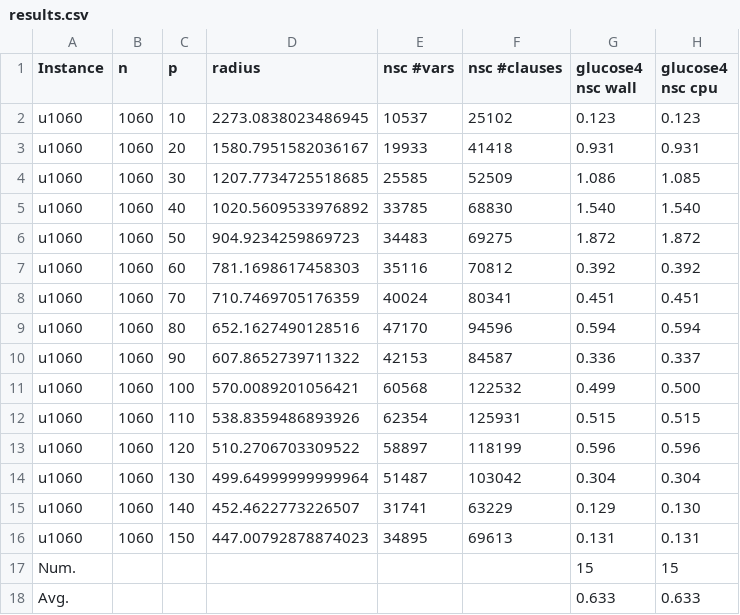
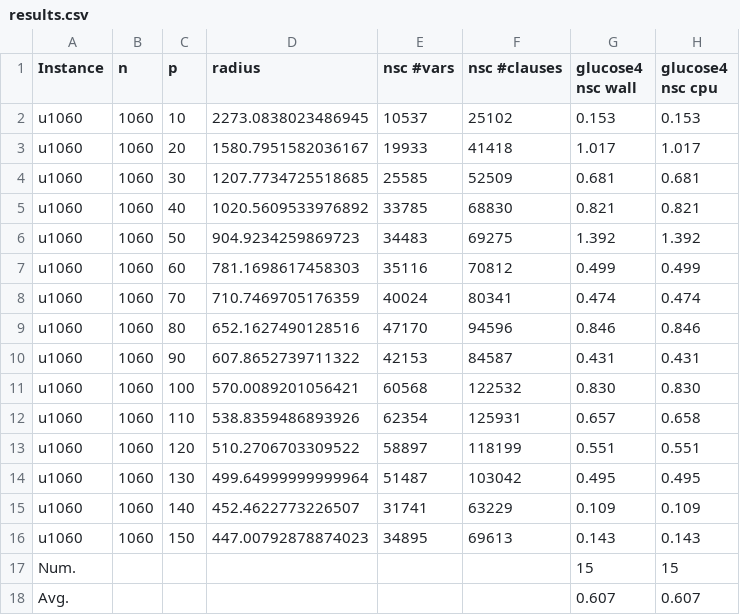
Before and after one commit to djnhngocduc/P-Center, a CSV file: results.csv, drawn as a sheet.

Commit message:
results sb

```diff
--- a/results.csv
+++ b/results.csv
@@ -1,18 +1,18 @@
 Instance,n,p,radius,nsc #vars,nsc #clauses,glucose4 nsc wall,glucose4 nsc cpu
-u1060,1060,10,2273.0838023486945,10537,25102,0.123,0.123
-u1060,1060,20,1580.7951582036167,19933,41418,0.931,0.931
-u1060,1060,30,1207.7734725518685,25585,52509,1.086,1.085
-u1060,1060,40,1020.5609533976892,33785,68830,1.540,1.540
-u1060,1060,50,904.9234259869723,34483,69275,1.872,1.872
-u1060,1060,60,781.1698617458303,35116,70812,0.392,0.392
-u1060,1060,70,710.7469705176359,40024,80341,0.451,0.451
-u1060,1060,80,652.1627490128516,47170,94596,0.594,0.594
-u1060,1060,90,607.8652739711322,42153,84587,0.336,0.337
-u1060,1060,100,570.0089201056421,60568,122532,0.499,0.500
-u1060,1060,110,538.8359486893926,62354,125931,0.515,0.515
-u1060,1060,120,510.2706703309522,58897,118199,0.596,0.596
-u1060,1060,130,499.64999999999964,51487,103042,0.304,0.304
-u1060,1060,140,452.4622773226507,31741,63229,0.129,0.130
-u1060,1060,150,447.00792878874023,34895,69613,0.131,0.131
+u1060,1060,10,2273.0838023486945,10537,25102,0.153,0.153
+u1060,1060,20,1580.7951582036167,19933,41418,1.017,1.017
+u1060,1060,30,1207.7734725518685,25585,52509,0.681,0.681
+u1060,1060,40,1020.5609533976892,33785,68830,0.821,0.821
+u1060,1060,50,904.9234259869723,34483,69275,1.392,1.392
+u1060,1060,60,781.1698617458303,35116,70812,0.499,0.499
+u1060,1060,70,710.7469705176359,40024,80341,0.474,0.474
+u1060,1060,80,652.1627490128516,47170,94596,0.846,0.846
+u1060,1060,90,607.8652739711322,42153,84587,0.431,0.431
+u1060,1060,100,570.0089201056421,60568,122532,0.830,0.830
+u1060,1060,110,538.8359486893926,62354,125931,0.657,0.658
+u1060,1060,120,510.2706703309522,58897,118199,0.551,0.551
+u1060,1060,130,499.64999999999964,51487,103042,0.495,0.495
+u1060,1060,140,452.4622773226507,31741,63229,0.109,0.109
+u1060,1060,150,447.00792878874023,34895,69613,0.143,0.143
 Num.,,,,,,15,15
-Avg.,,,,,,0.633,0.633
+Avg.,,,,,,0.607,0.607
```
